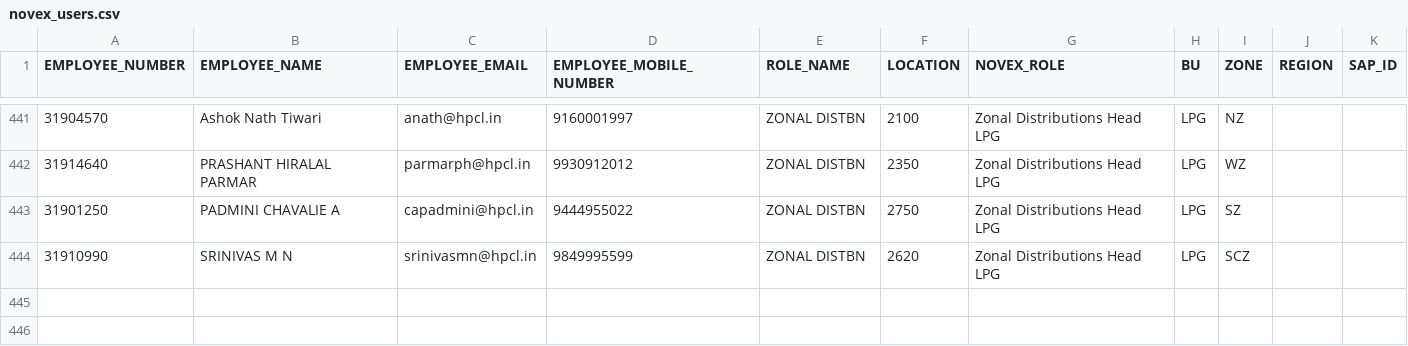
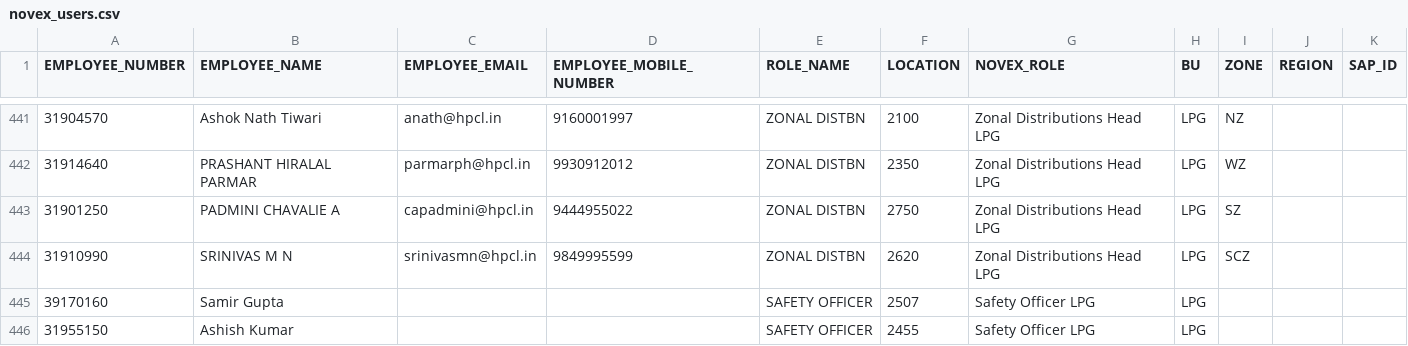
Before and after one commit to vatsav466/HPCL-Backend, a CSV file: orchestrator/masterdata/novex_users.csv, drawn as a sheet; only a part is shown, gaps mark what is left out.

Commit message:
Added two new users,  changes in tags api, change the return resposne

```diff
--- a/orchestrator/masterdata/novex_users.csv
+++ b/orchestrator/masterdata/novex_users.csv
@@ -444 +444,3 @@ EMPLOYEE_NUMBER,EMPLOYEE_NAME,EMPLOYEE_EMAIL,EMPLOYEE_MOBILE_NUMBER,ROLE_NAME,LO
 31910990,SRINIVAS M N,srinivasmn@hpcl.in,9849995599,ZONAL DISTBN,2620,Zonal Distributions Head LPG,LPG,SCZ,,
+39170160,Samir Gupta,,,SAFETY OFFICER,2507,Safety Officer LPG,LPG,,,
+31955150,Ashish Kumar,,,SAFETY OFFICER,2455,Safety Officer LPG,LPG,,,
```
Also changed, not shown: 2 other files.
